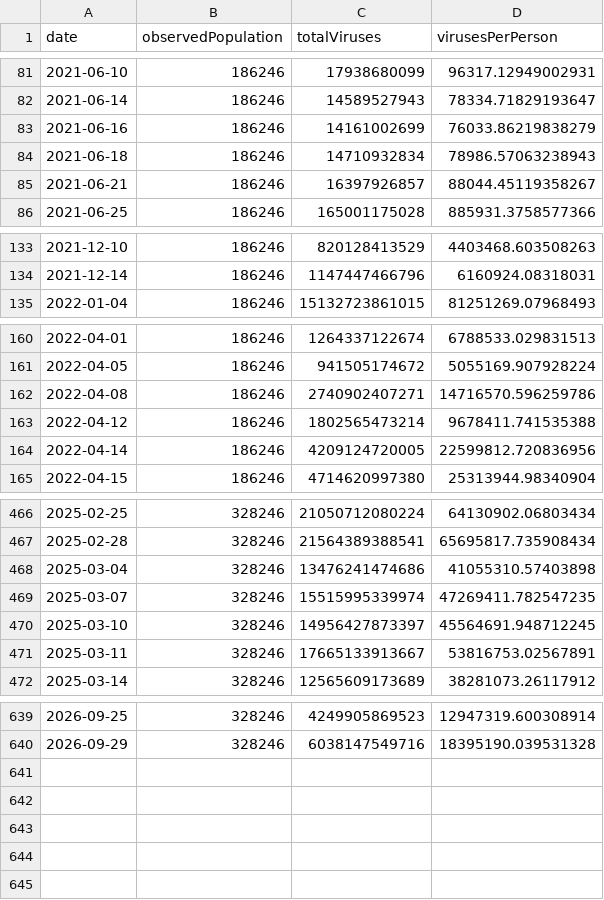
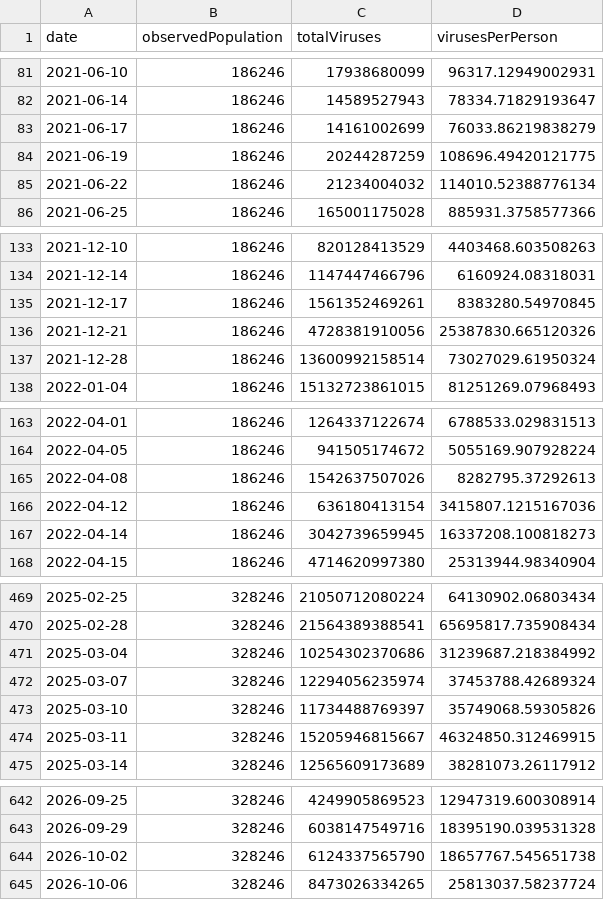
Before and after one commit to dball/triangle-covid, a CSV file: summaries/Durham, Chapel Hill.csv, drawn as a sheet; only a part is shown, gaps mark what is left out; the diff covers the shown part only.

```diff
--- a/summaries/Durham, Chapel Hill.csv
+++ b/summaries/Durham, Chapel Hill.csv
@@ -82,5 +82,5 @@ date,observedPopulation,totalViruses,virusesPerPerson
 2021-06-14,186246,14589527943,78334.71829193647
-2021-06-16,186246,14161002699,76033.86219838279
-2021-06-18,186246,14710932834,78986.57063238943
-2021-06-21,186246,16397926857,88044.45119358267
+2021-06-17,186246,14161002699,76033.86219838279
+2021-06-19,186246,20244287259,108696.49420121775
+2021-06-22,186246,21234004032,114010.52388776134
 2021-06-25,186246,165001175028,885931.3758577366
@@ -134,2 +134,5 @@ date,observedPopulation,totalViruses,virusesPerPerson
 2021-12-14,186246,1147447466796,6160924.08318031
+2021-12-17,186246,1561352469261,8383280.54970845
+2021-12-21,186246,4728381910056,25387830.665120326
+2021-12-28,186246,13600992158514,73027029.61950324
 2022-01-04,186246,15132723861015,81251269.07968493
@@ -161,5 +164,5 @@ date,observedPopulation,totalViruses,virusesPerPerson
 2022-04-05,186246,941505174672,5055169.907928224
-2022-04-08,186246,2740902407271,14716570.596259786
-2022-04-12,186246,1802565473214,9678411.741535388
-2022-04-14,186246,4209124720005,22599812.720836956
+2022-04-08,186246,1542637507026,8282795.37292613
+2022-04-12,186246,636180413154,3415807.1215167036
+2022-04-14,186246,3042739659945,16337208.100818273
 2022-04-15,186246,4714620997380,25313944.98340904
@@ -467,6 +470,6 @@ date,observedPopulation,totalViruses,virusesPerPerson
 2025-02-28,328246,21564389388541,65695817.735908434
-2025-03-04,328246,13476241474686,41055310.57403898
-2025-03-07,328246,15515995339974,47269411.782547235
-2025-03-10,328246,14956427873397,45564691.948712245
-2025-03-11,328246,17665133913667,53816753.02567891
+2025-03-04,328246,10254302370686,31239687.218384992
+2025-03-07,328246,12294056235974,37453788.42689324
+2025-03-10,328246,11734488769397,35749068.59305826
+2025-03-11,328246,15205946815667,46324850.312469915
 2025-03-14,328246,12565609173689,38281073.26117912
@@ -640 +643,3 @@ date,observedPopulation,totalViruses,virusesPerPerson
 2026-09-29,328246,6038147549716,18395190.039531328
+2026-10-02,328246,6124337565790,18657767.545651738
+2026-10-06,328246,8473026334265,25813037.58237724
```
Also changed, not shown: 1 added row, 1 removed row and 28 edited cells elsewhere in this file, 10 other files.
